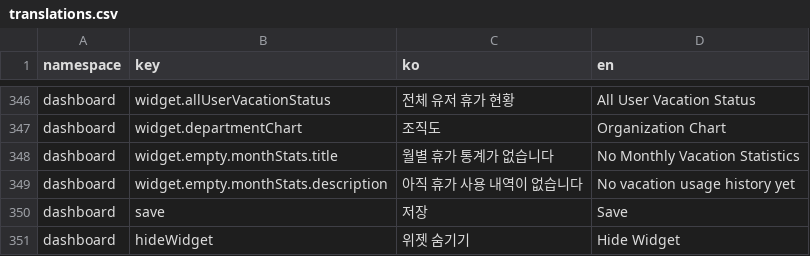
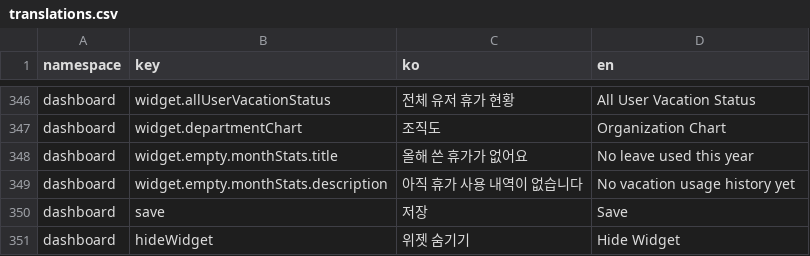
Before and after one commit to lshdainty/groo-ieum-front, a CSV file: i18n/translations.csv, drawn as a sheet; only a part is shown, gaps mark what is left out; the diff covers the shown part only.

```diff
--- a/i18n/translations.csv
+++ b/i18n/translations.csv
@@ -347,3 +347,3 @@ dashboard,widget.allUserVacationStatus,전체 유저 휴가 현황,All User Vaca
 dashboard,widget.departmentChart,조직도,Organization Chart
-dashboard,widget.empty.monthStats.title,월별 휴가 통계가 없습니다,No Monthly Vacation Statistics
+dashboard,widget.empty.monthStats.title,올해 쓴 휴가가 없어요,No leave used this year
 dashboard,widget.empty.monthStats.description,아직 휴가 사용 내역이 없습니다,No vacation usage history yet
```
Also changed, not shown: 19 added rows and 8 edited cells elsewhere in this file, 27 other files.
